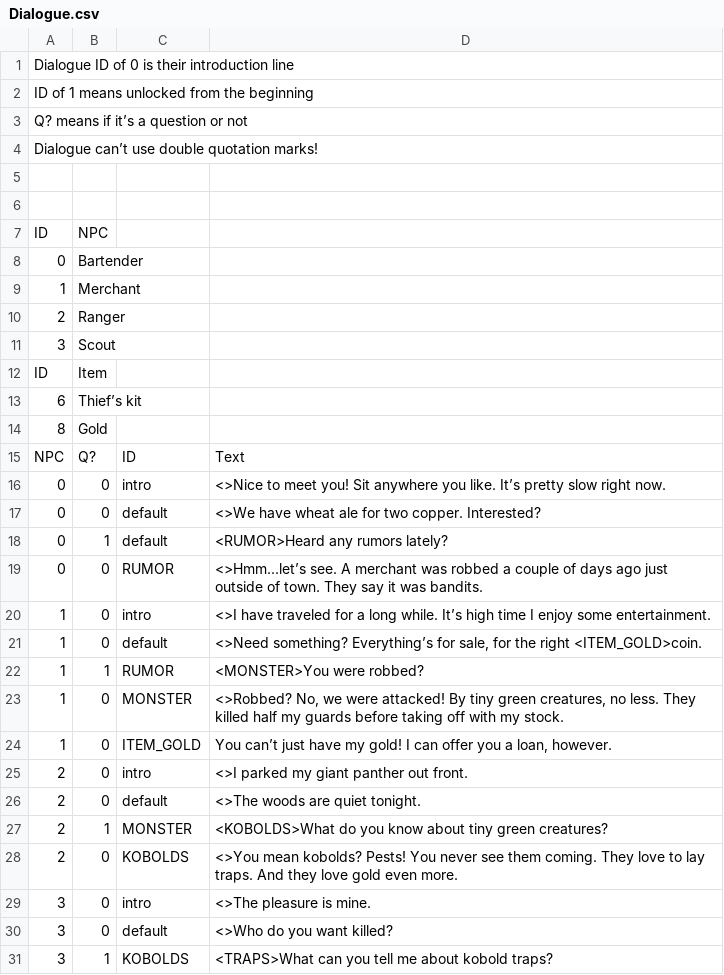
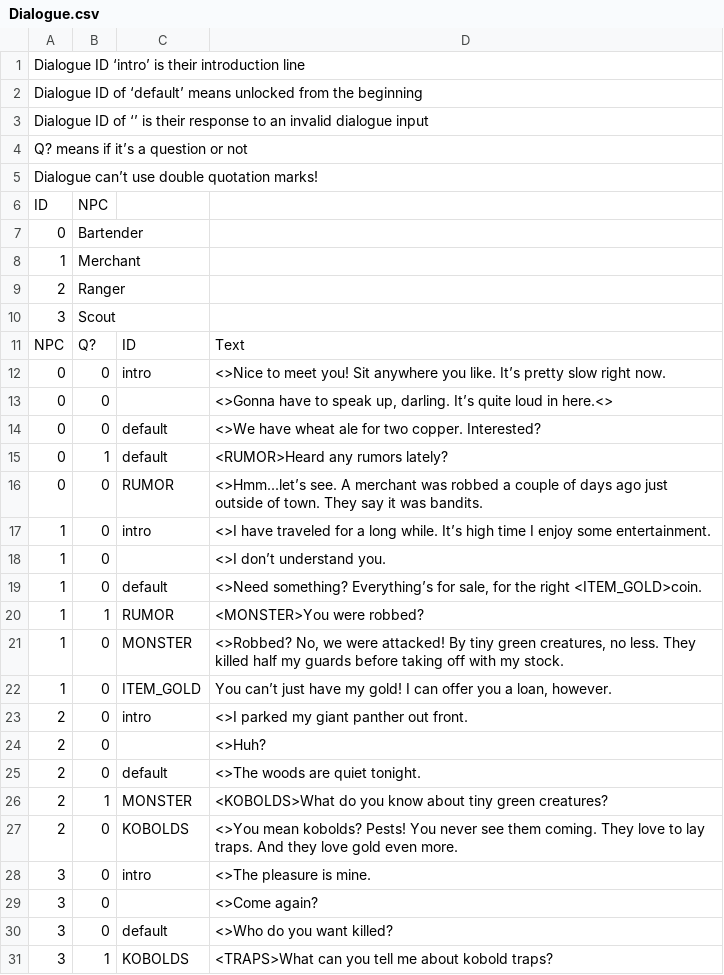
Before and after one commit to MessinaBrothers/YouMeetInATavern, a CSV file: YouMeetInATavern/Assets/Resources/Dialogue.csv, drawn as a sheet; only a part is shown; the diff covers the shown part only.

Commit message:
Clicking on dialogue either brings up a generic respons, or unlocks further dialogue or items

```diff
--- a/YouMeetInATavern/Assets/Resources/Dialogue.csv
+++ b/YouMeetInATavern/Assets/Resources/Dialogue.csv
@@ -1,7 +1,6 @@
-Dialogue ID of 0 is their introduction line,,,
-ID of 1 means unlocked from the beginning,,,
+Dialogue ID ‘intro’ is their introduction line,,,
+Dialogue ID of ‘default’ means unlocked from the beginning,,,
+Dialogue ID of ‘’ is their response to an invalid dialogue input,,,
 Q? means if it’s a question or not,,,
 Dialogue can’t use double quotation marks!,,,
-,,,
-,,,
 ID,NPC,,
@@ -11,7 +10,5 @@ ID,NPC,,
 3,Scout,,
-ID,Item,,
-6,Thief’s kit,,
-8,Gold,,
 NPC,Q?,ID,Text
 0,0,intro,<>Nice to meet you! Sit anywhere you like. It’s pretty slow right now.
+0,0,,"<>Gonna have to speak up, darling. It’s quite loud in here.<>"
 0,0,default,<>We have wheat ale for two copper. Interested?
@@ -20,2 +17,3 @@ NPC,Q?,ID,Text
 1,0,intro,<>I have traveled for a long while. It’s high time I enjoy some entertainment.
+1,0,,<>I don’t understand you.
 1,0,default,"<>Need something? Everything’s for sale, for the right <ITEM_GOLD>coin."
@@ -25,2 +23,3 @@ NPC,Q?,ID,Text
 2,0,intro,<>I parked my giant panther out front.
+2,0,,<>Huh?
 2,0,default,<>The woods are quiet tonight.
@@ -29,2 +28,3 @@ NPC,Q?,ID,Text
 3,0,intro,<>The pleasure is mine.
+3,0,,<>Come again?
 3,0,default,<>Who do you want killed?
```
Also changed, not shown: 1 added row elsewhere in this file, 6 other files.
